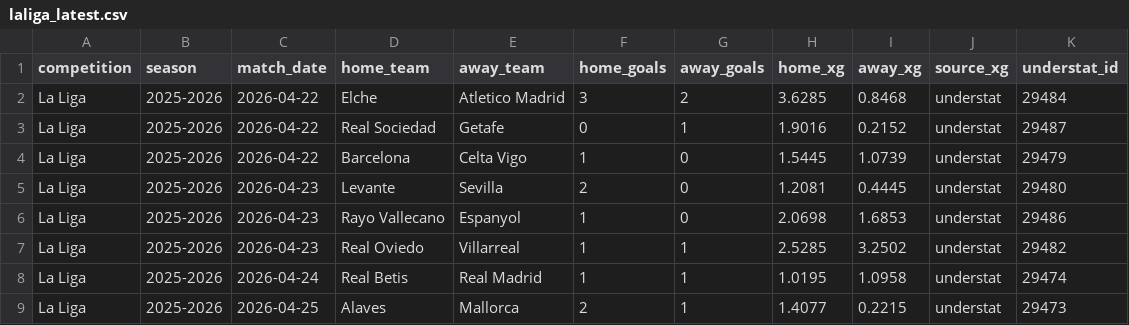
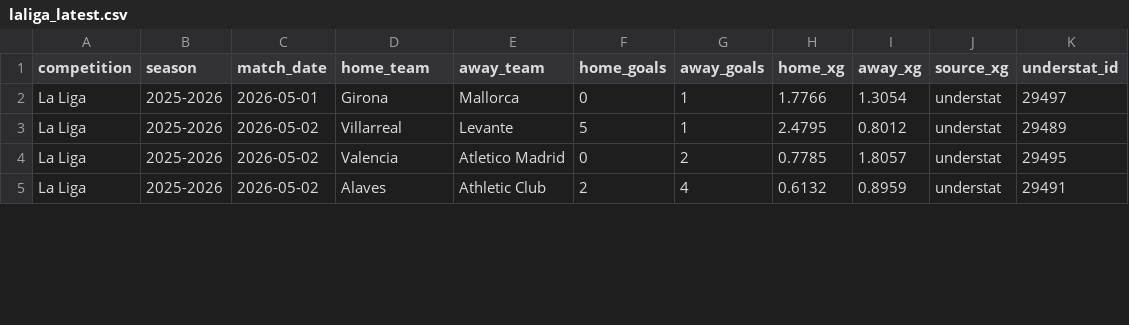
Before and after one commit to jura39bot/euro-top-stats, a CSV file: data/laliga_latest.csv, drawn as a sheet; only a part is shown; the diff covers the shown part only.

Commit message:
data: collecte automatique [ligue1 + pl + laliga + seriea + bundesliga] — 2026-05-03 21:59 UTC
Ligues : ligue1 + pl + laliga + seriea + bundesliga
Fichiers : ligue1_latest.{json,csv}, pl_latest.{json,csv}, laliga_latest.{json,csv}, seriea_latest.{json,csv}, bundesliga_latest.{json,csv}

```diff
--- a/data/laliga_latest.csv
+++ b/data/laliga_latest.csv
@@ -1,9 +1,5 @@
 competition,season,match_date,home_team,away_team,home_goals,away_goals,home_xg,away_xg,source_xg,understat_id
-La Liga,2025-2026,2026-04-22,Elche,Atletico Madrid,3,2,3.6285,0.8468,understat,29484
-La Liga,2025-2026,2026-04-22,Real Sociedad,Getafe,0,1,1.9016,0.2152,understat,29487
-La Liga,2025-2026,2026-04-22,Barcelona,Celta Vigo,1,0,1.5445,1.0739,understat,29479
-La Liga,2025-2026,2026-04-23,Levante,Sevilla,2,0,1.2081,0.4445,understat,29480
-La Liga,2025-2026,2026-04-23,Rayo Vallecano,Espanyol,1,0,2.0698,1.6853,understat,29486
-La Liga,2025-2026,2026-04-23,Real Oviedo,Villarreal,1,1,2.5285,3.2502,understat,29482
-La Liga,2025-2026,2026-04-24,Real Betis,Real Madrid,1,1,1.0195,1.0958,understat,29474
-La Liga,2025-2026,2026-04-25,Alaves,Mallorca,2,1,1.4077,0.2215,understat,29473
+La Liga,2025-2026,2026-05-01,Girona,Mallorca,0,1,1.7766,1.3054,understat,29497
+La Liga,2025-2026,2026-05-02,Villarreal,Levante,5,1,2.4795,0.8012,understat,29489
+La Liga,2025-2026,2026-05-02,Valencia,Atletico Madrid,0,2,0.7785,1.8057,understat,29495
+La Liga,2025-2026,2026-05-02,Alaves,Athletic Club,2,4,0.6132,0.8959,understat,29491
```
Also changed, not shown: 2 removed rows and 34 edited cells elsewhere in this file, data/bundesliga_latest.csv, data/ligue1_latest.csv, 7 other files.
